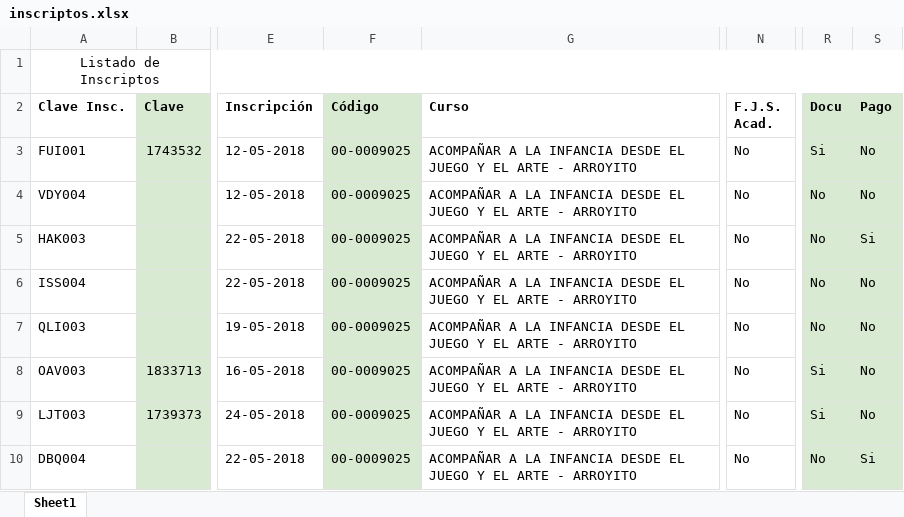
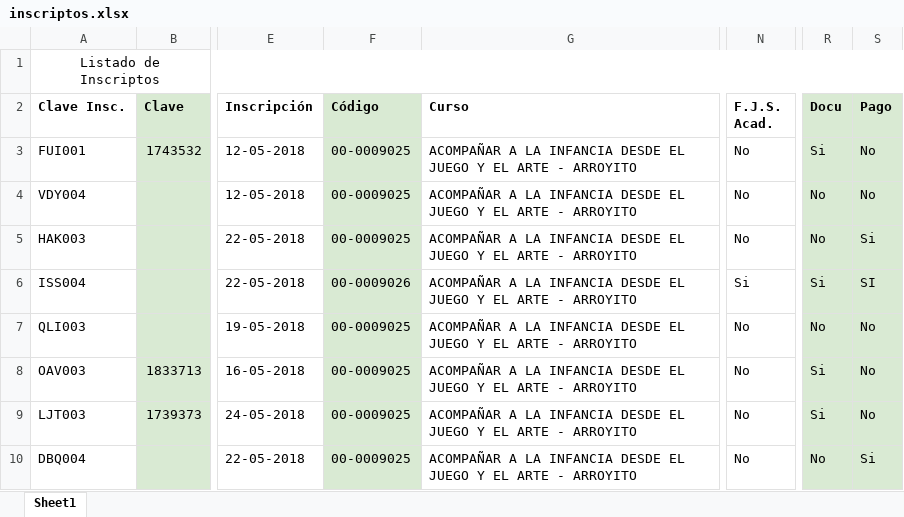
Before and after one commit to luczar1/Tesis-Web, an Excel workbook: assets/inscriptos.xlsx, sheet Sheet1, drawn as a sheet; only a part is shown, gaps mark what is left out; values as stored, in another font and other column widths than the file's, no borders; charts and pictures not drawn; the diff names each change by its address in the sheet, - before the commit and + after, or states it on an @@ line.

```diff
--- a/assets/inscriptos.xlsx (sheet Sheet1)
+++ b/assets/inscriptos.xlsx (sheet Sheet1)
-F6 (Código): 00-0009025
+F6 (Código): 00-0009026
-N6 (F.J.S. Acad.): No
+N6 (F.J.S. Acad.): Si
-R6 (Docu): No
+R6 (Docu): Si
-S6 (Pago): No
+S6 (Pago): SI
```
Also changed, not shown: charts or pictures, 2 other files.
